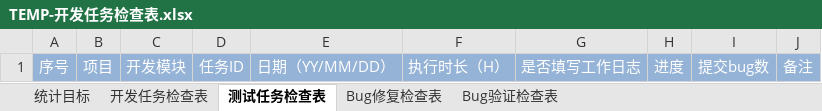
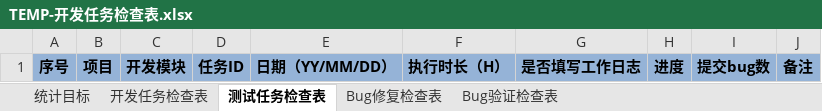
Before and after one commit to rayofox/toolkits, an Excel workbook: TEMP-开发任务检查表.xlsx, sheet 测试任务检查表, drawn as a sheet; values as stored, in another font and other column widths than the file's, no borders; conditional formats not drawn; the diff names each change by its address in the sheet, - before the commit and + after, or states it on an @@ line.

```diff
--- a/TEMP-开发任务检查表.xlsx (sheet 测试任务检查表)
+++ b/TEMP-开发任务检查表.xlsx (sheet 测试任务检查表)
@@ A1:J1 bold: off → on, text colour: #FFFFFF → black @@
```
Also changed, not shown: sheet 开发任务检查表, sheet Bug修复检查表, sheet Bug验证检查表, 1 other file.
